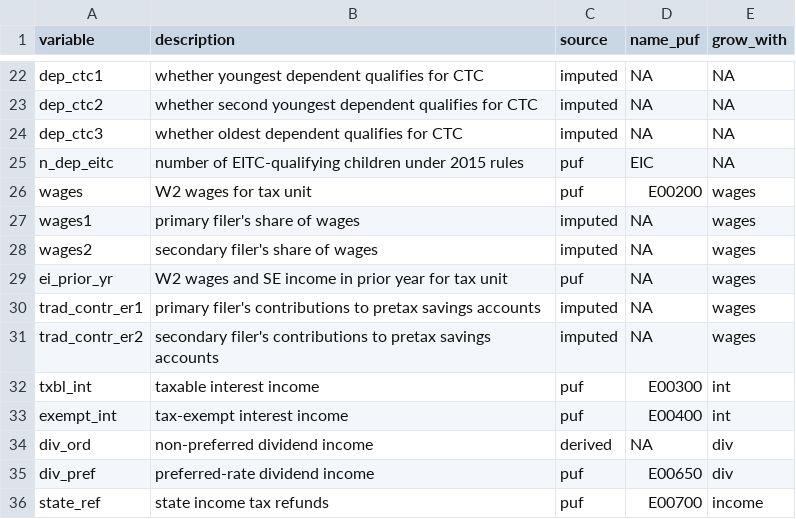
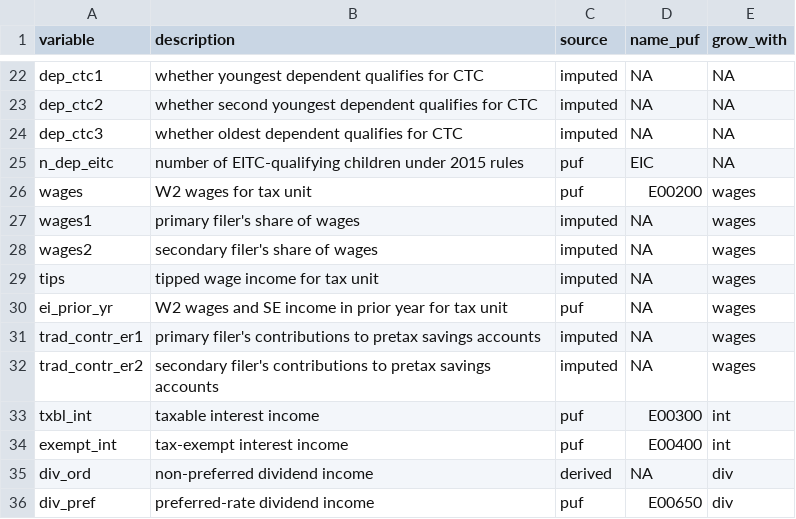
Before and after one commit to Budget-Lab-Yale/Tax-Data, a CSV file: resources/variable_guide.csv, drawn as a sheet; only a part is shown, gaps mark what is left out; the shorter side is filled out with more unchanged rows.

```diff
--- a/resources/variable_guide.csv
+++ b/resources/variable_guide.csv
@@ -28,2 +28,3 @@ wages1,primary filer's share of wages,imputed,NA,wages
 wages2,secondary filer's share of wages,imputed,NA,wages
+tips,tipped wage income for tax unit,imputed,NA,wages
 ei_prior_yr,W2 wages and SE income in prior year for tax unit,puf,NA,wages
```
Also changed, not shown: 2 other files.
